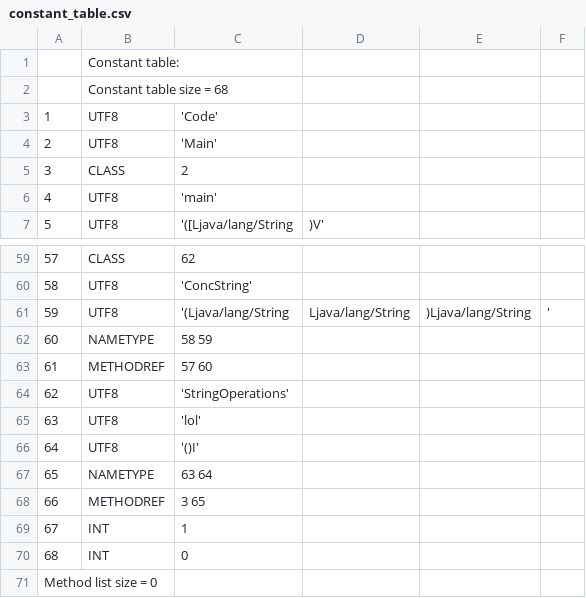
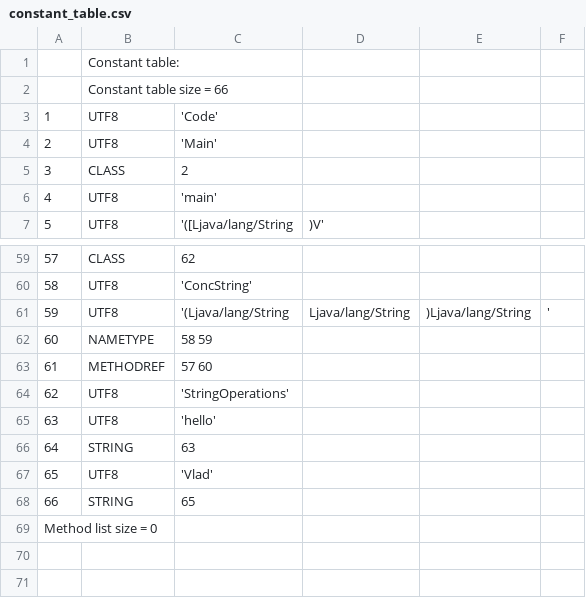
Before and after one commit to TAIIOK/SwiftCompilerToJavaByteCode, a CSV file: build/constant_table.csv, drawn as a sheet; only a part is shown, gaps mark what is left out; removed rows and columns are numbered as before the commit, all else as after; the diff names each change by its address in the sheet, - before the commit and + after, or states it on an @@ line.

```diff
--- a/build/constant_table.csv
+++ b/build/constant_table.csv
-B2: Constant table size = 68
+B2: Constant table size = 66
-C65: 'lol'
+C65: 'hello'
+row 66: 64 | STRING | 63
@@ column A renumbered in row 67 @@
-C67: '()I'
+C67: 'Vlad'
-row 67: 65 | NAMETYPE | 63 64
-row 68: 66 | METHODREF | 3 65
-row 69: 67 | INT | 1
-row 70: 68 | INT | 0
+row 68: 66 | STRING | 65
```
Also changed, not shown: 13 other files.
